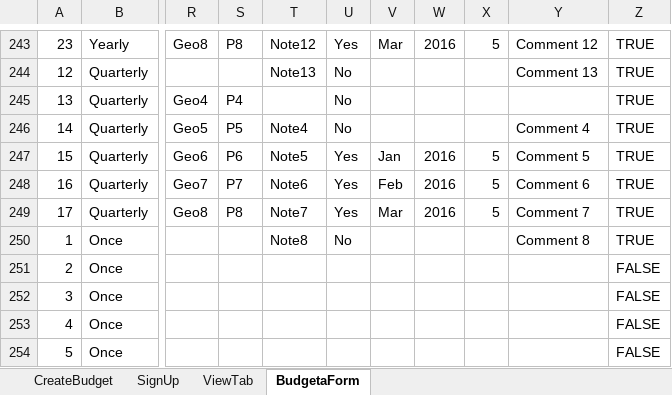
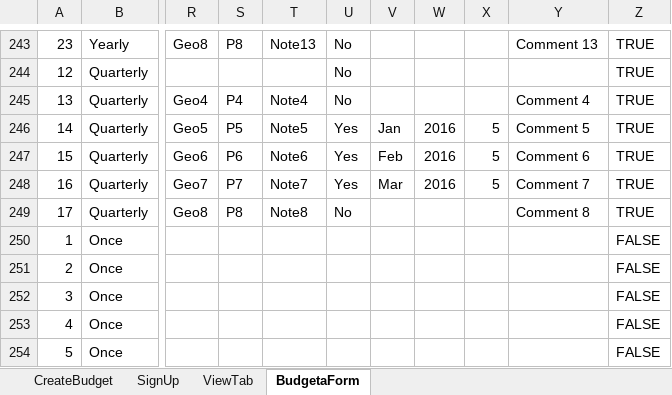
Before and after one commit to AhlamMansour/Budgeta, an Excel workbook: src/main/java/resources/CreateBudget_TC.xlsx, sheet BudgetaForm, drawn as a sheet; only a part is shown, gaps mark what is left out; values as stored, in another font and other column widths than the file's, no cell formats; the diff covers the shown part only; the diff names each change by its address in the sheet, - before the commit and + after, or states it on an @@ line.

```diff
--- a/src/main/java/resources/CreateBudget_TC.xlsx (sheet BudgetaForm)
+++ b/src/main/java/resources/CreateBudget_TC.xlsx (sheet BudgetaForm)
-T243: Note12
+T243: Note13
-U243: Yes
+U243: No
-V243: Mar
+V243: (empty)
-W243: 2016
+W243: (empty)
-X243: 5
+X243: (empty)
-Y243: Comment 12
+Y243: Comment 13
-T244: Note13
+T244: (empty)
-Y244: Comment 13
+Y244: (empty)
-T245: (empty)
+T245: Note4
-Y245: (empty)
+Y245: Comment 4
-T246: Note4
+T246: Note5
-U246: No
+U246: Yes
-V246: (empty)
+V246: Jan
-W246: (empty)
+W246: 2016
-X246: (empty)
+X246: 5
-Y246: Comment 4
+Y246: Comment 5
-T247: Note5
+T247: Note6
-V247: Jan
+V247: Feb
-Y247: Comment 5
+Y247: Comment 6
-T248: Note6
+T248: Note7
-V248: Feb
+V248: Mar
-Y248: Comment 6
+Y248: Comment 7
-T249: Note7
+T249: Note8
-U249: Yes
+U249: No
-V249: Mar
+V249: (empty)
-W249: 2016
+W249: (empty)
-X249: 5
+X249: (empty)
-Y249: Comment 7
+Y249: Comment 8
-T250: Note8
+T250: (empty)
-U250: No
+U250: (empty)
-Y250: Comment 8
+Y250: (empty)
-Z250: TRUE
+Z250: FALSE
```
Also changed, not shown: 1 removed row and 219 edited cells elsewhere in this sheet, cell formats.
